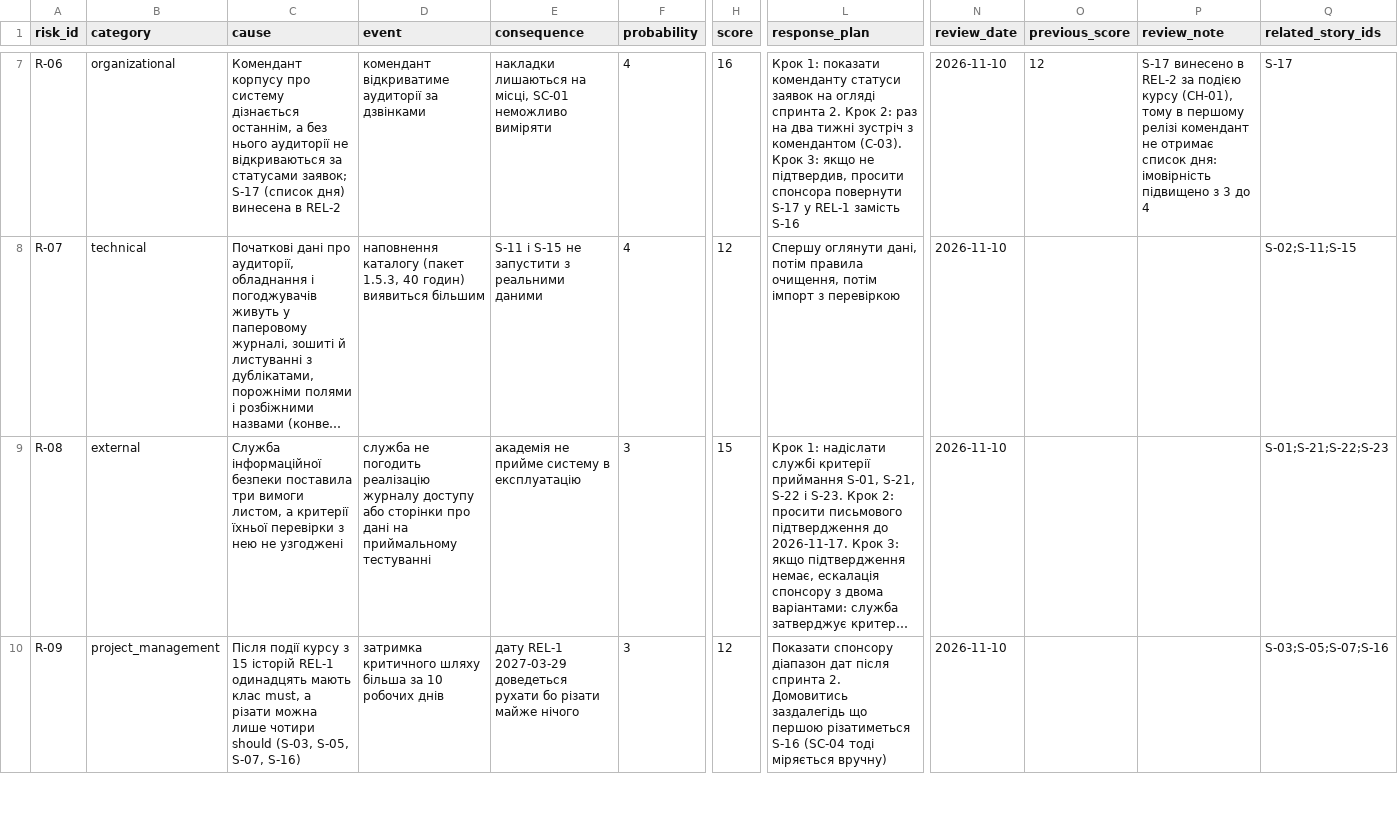
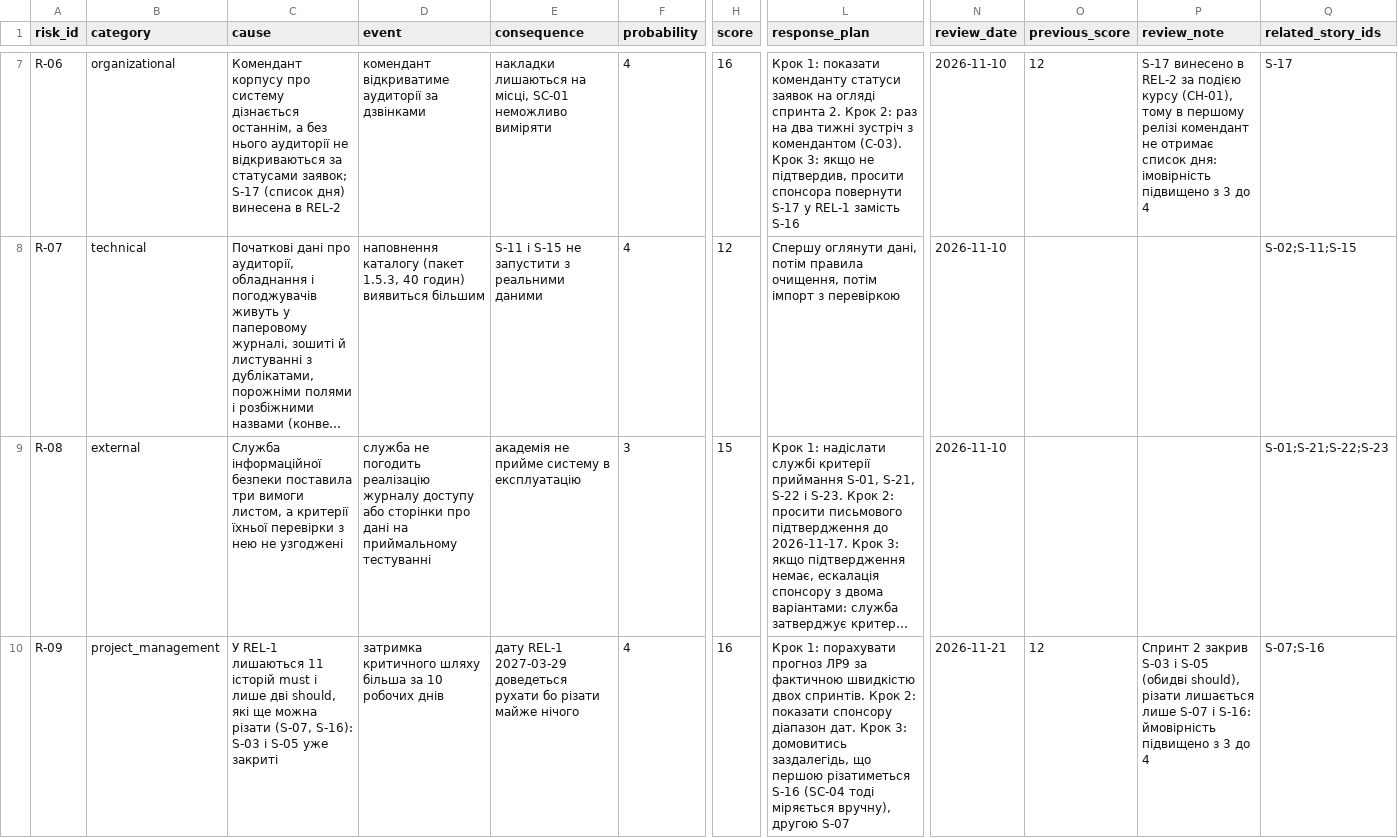
Before and after one commit to OstrohCoder/pm-2026-kn41-lizak, a CSV file: lr11_risks_quality/risks.csv, drawn as a sheet; only a part is shown, gaps mark what is left out; long unchanged cells end in …; the diff covers the shown part only; the diff names each change by its address in the sheet, - before the commit and + after, or states it on an @@ line.

Commit message:
LR11: Review of the risk register after Sprint 2

```diff
--- a/lr11_risks_quality/risks.csv
+++ b/lr11_risks_quality/risks.csv
-C10 (cause): Після події курсу з 15 історій REL-1 одинадцять мають клас must, а різати можна лише чотири should (S-03, S-05, S-07, S-16)
+C10 (cause): У REL-1 лишаються 11 історій must і лише дві should, які ще можна різати (S-07, S-16): S-03 і S-05 уже закриті
-F10 (probability): 3
+F10 (probability): 4
-H10 (score): 12
+H10 (score): 16
-L10 (response_plan): Показати спонсору діапазон дат після спринта 2. Домовитись заздалегідь що першою різатиметься S-16 (SC-04 тоді міряється вручну)
+L10 (response_plan): Крок 1: порахувати прогноз ЛР9 за фактичною швидкістю двох спринтів. Крок 2: показати спонсору діапазон дат. Крок 3: домовитись заздалегідь, що першою різатиметься S-16 (SC-04 тоді міряється вручну), другою S-07
-N10 (review_date): 2026-11-10
+N10 (review_date): 2026-11-21
-O10 (previous_score): (empty)
+O10 (previous_score): 12
-P10 (review_note): (empty)
+P10 (review_note): Спринт 2 закрив S-03 і S-05 (обидві should), різати лишається лише S-07 і S-16: ймовірність підвищено з 3 до 4
-Q10 (related_story_ids): S-03;S-05;S-07;S-16
+Q10 (related_story_ids): S-07;S-16
```
Also changed, not shown: 11 edited cells elsewhere in this file, 3 other files.
